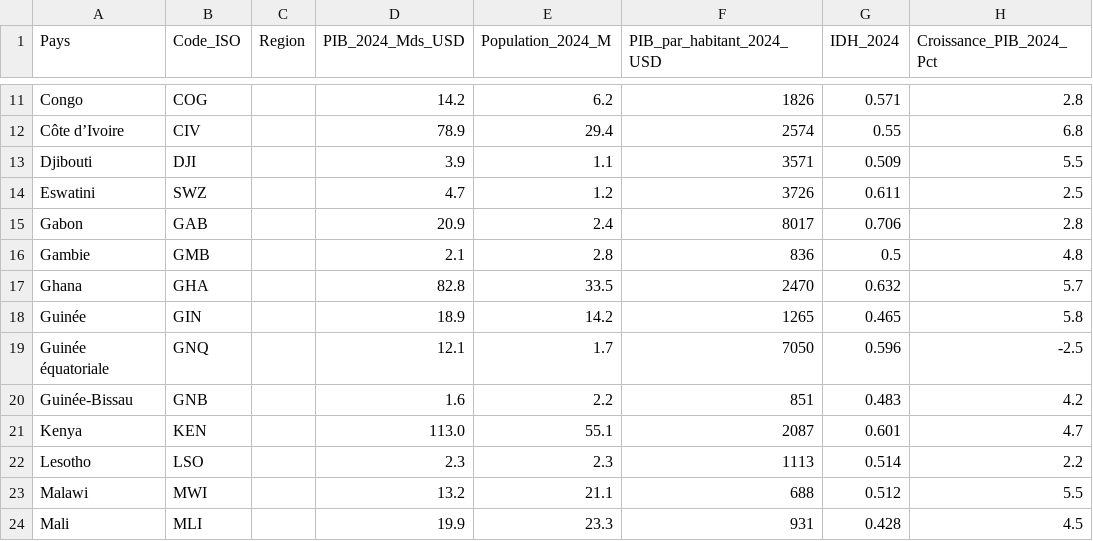
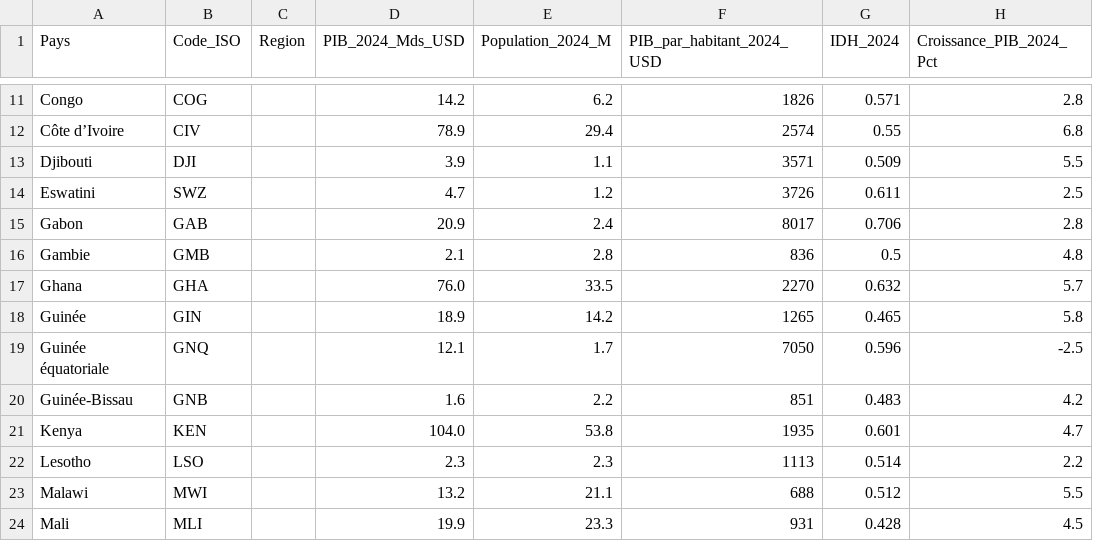
Before and after one commit to aouggad-web/afcfta-final-001, a CSV file: ZLECAf_ENRICHI_2024_COMMERCE.csv, drawn as a sheet; only a part is shown, gaps mark what is left out; the diff covers the shown part only; the diff names each change by its address in the sheet, - before the commit and + after, or states it on an @@ line.

```diff
--- a/ZLECAf_ENRICHI_2024_COMMERCE.csv
+++ b/ZLECAf_ENRICHI_2024_COMMERCE.csv
-D17 (PIB_2024_Mds_USD): 82.8
+D17 (PIB_2024_Mds_USD): 76.0
-F17 (PIB_par_habitant_2024_USD): 2470
+F17 (PIB_par_habitant_2024_USD): 2270
-D21 (PIB_2024_Mds_USD): 113.0
+D21 (PIB_2024_Mds_USD): 104.0
-E21 (Population_2024_M): 55.1
+E21 (Population_2024_M): 53.8
-F21 (PIB_par_habitant_2024_USD): 2087
+F21 (PIB_par_habitant_2024_USD): 1935
```
Also changed, not shown: 23 edited cells elsewhere in this file.
